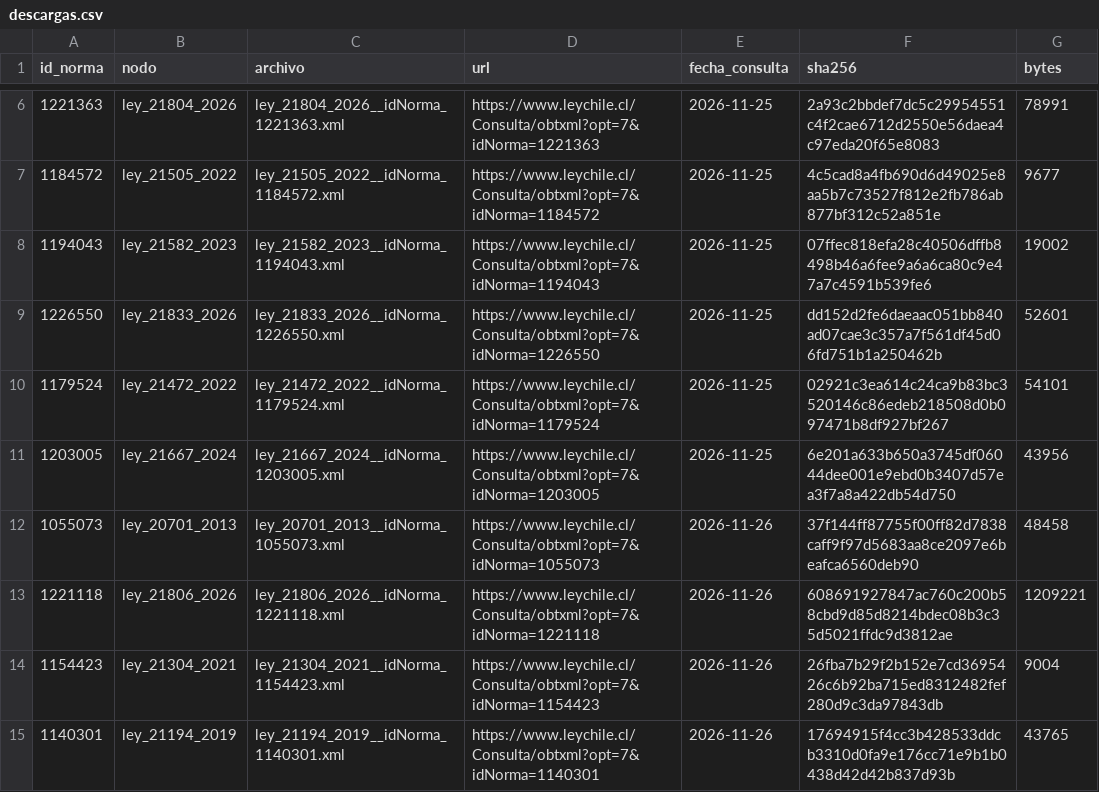
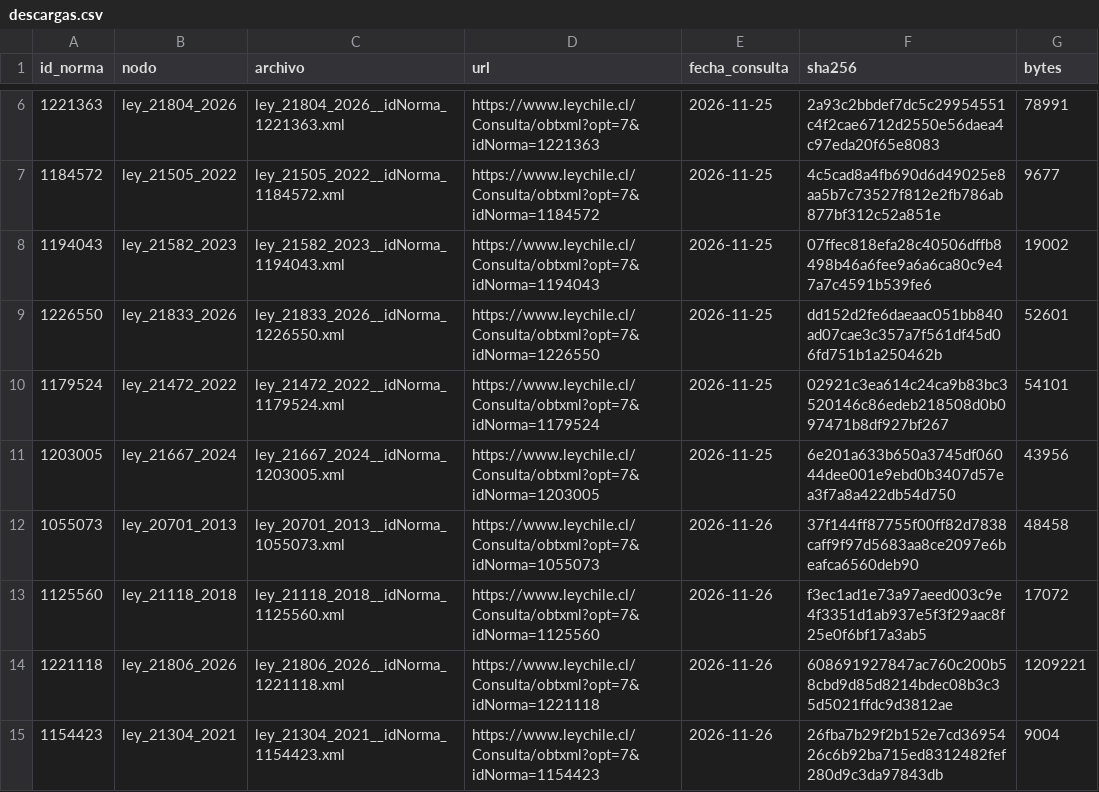
Before and after one commit to Pinzun/grafo-regulatorio, a CSV file: datos/raw/descargas.csv, drawn as a sheet; only a part is shown, gaps mark what is left out; the shorter side is filled out with more unchanged rows; the diff names each change by its address in the sheet, - before the commit and + after, or states it on an @@ line.

```diff
--- a/datos/raw/descargas.csv
+++ b/datos/raw/descargas.csv
+row 13: 1125560 | ley_21118_2018 | ley_21118_2018__idNorma_1125560.xml | https://www.leychile.cl/Consulta/obtxml?opt=7&idNorma=1125560 | 2026-11-26 | f3ec1ad1e73a97aeed003c9e4f3351d1ab937e5f3f29aac8f25e0f6bf17a3ab5 | 17072
```
Also changed, not shown: datos/derivados/historia_articulos.csv, datos/raw/pdf/descargas_pdf.csv, 14 other files.
